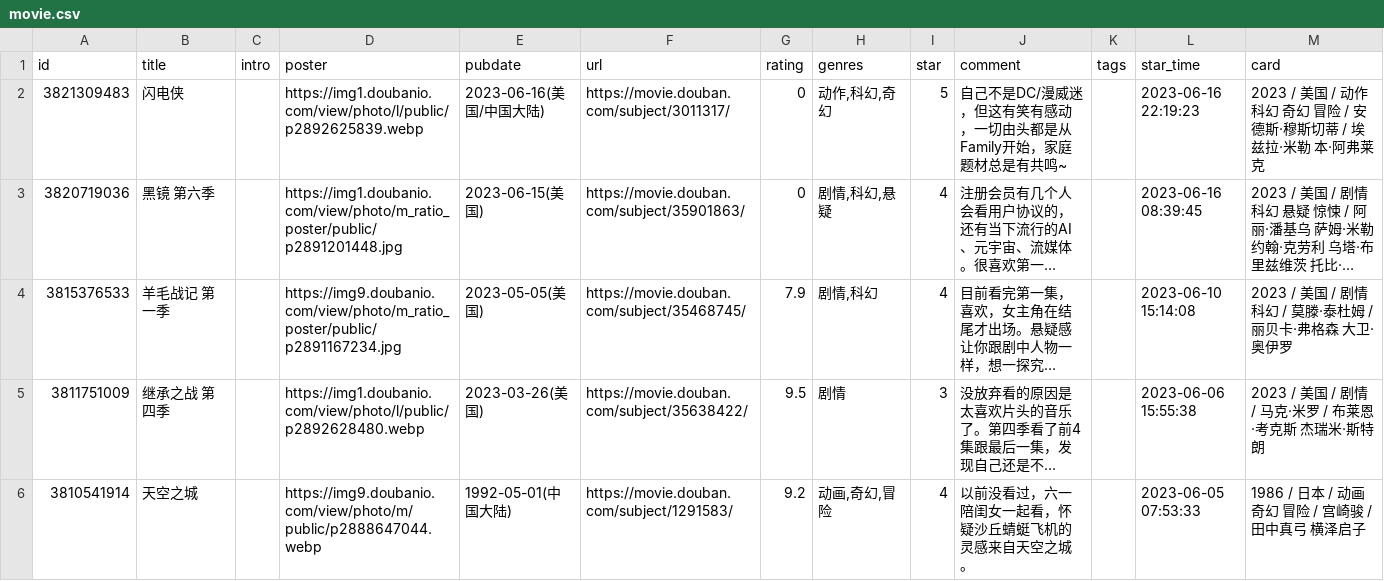
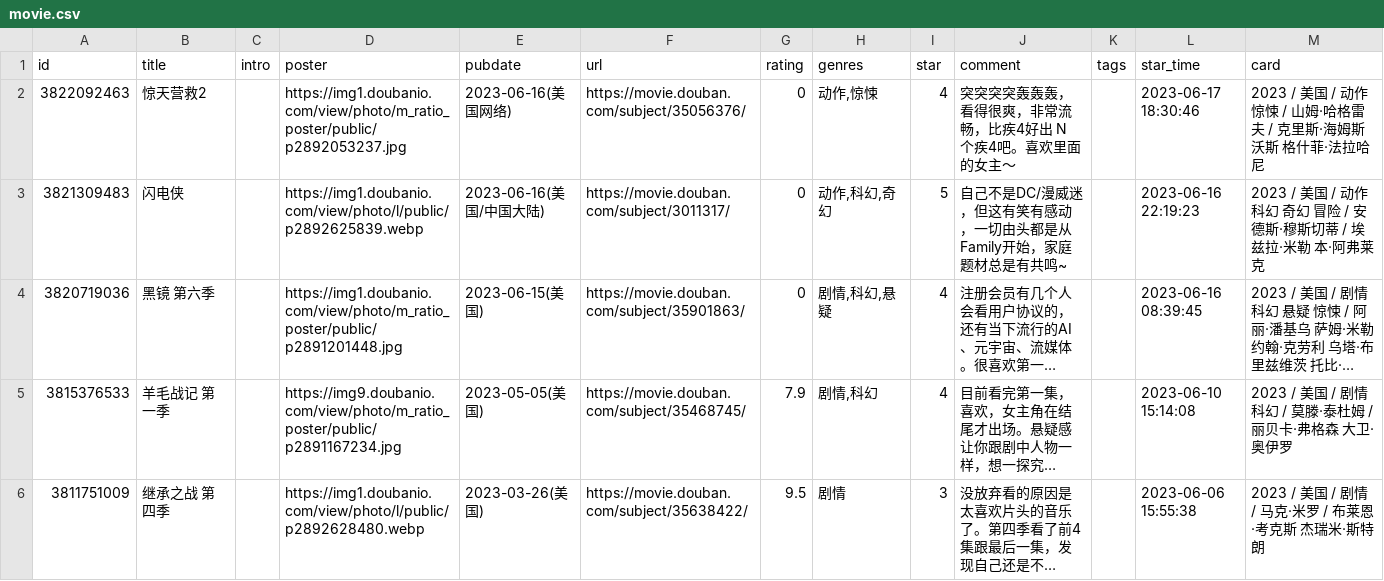
Before and after one commit to koobai/blog, a CSV file: _data/douban/movie.csv, drawn as a sheet; only a part is shown; the shorter side is filled out with more unchanged rows; long unchanged cells end in …; the diff names each change by its address in the sheet, - before the commit and + after, or states it on an @@ line.

Commit message:
chore: update douban data

```diff
--- a/_data/douban/movie.csv
+++ b/_data/douban/movie.csv
+row 2: 3822092463 | 惊天营救2 |  | https://img1.doubanio.com/view/photo/m_ratio_poster/public/p2892053237.jpg | 2023-06-16(美国网络) | https://movie.douban.com/subject/35056376/ | 0 | 动作,惊悚 | 4 | 突突突突轰轰轰，看得很爽，非常流畅，比疾4好出 N 个疾4吧。喜欢里面的女主～ |  | 2023-06-17 18:30:46 | 2023 / 美国 / 动作 惊悚 / 山姆·哈格雷夫 / 克里斯·海姆斯沃斯 格什菲·法拉哈尼
```
